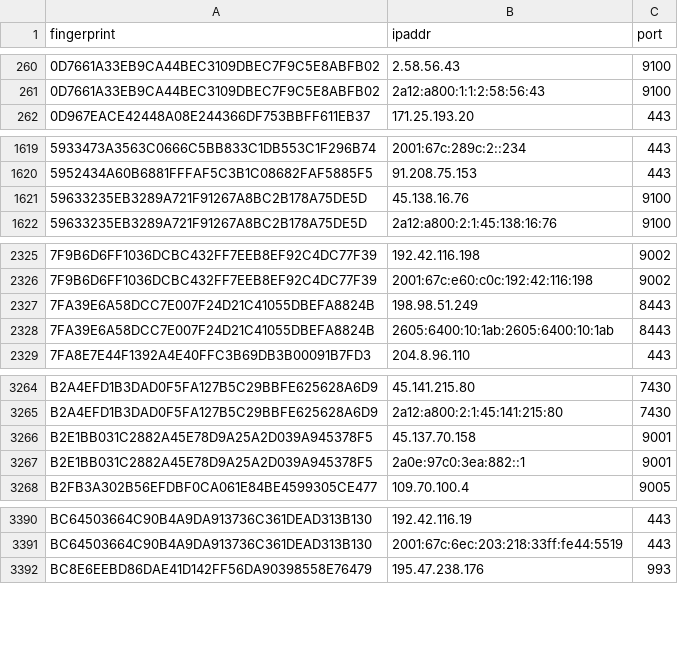
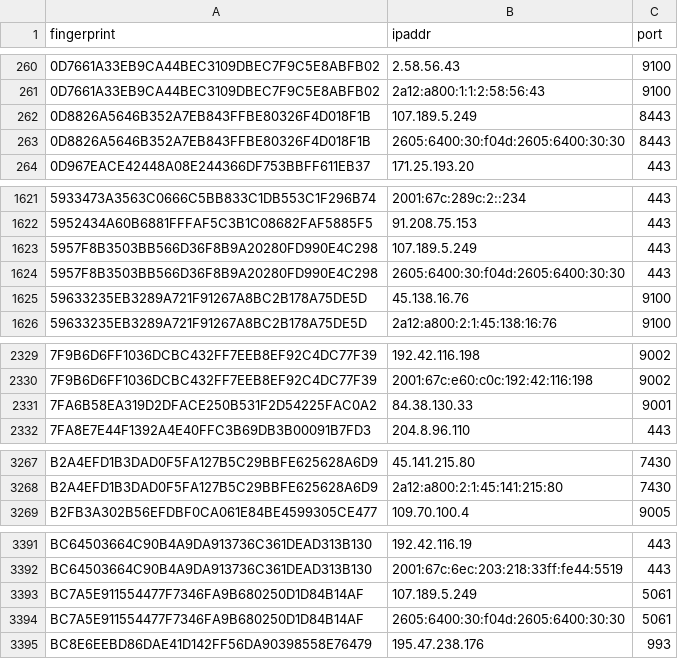
Before and after one commit to 0xPratikPatil/peel-the-net, a CSV file: dataset/exit_nodes.csv, drawn as a sheet; only a part is shown, gaps mark what is left out; the diff covers the shown part only.

```diff
--- a/dataset/exit_nodes.csv
+++ b/dataset/exit_nodes.csv
@@ -261,2 +261,4 @@ fingerprint,ipaddr,port
 0D7661A33EB9CA44BEC3109DBEC7F9C5E8ABFB02,2a12:a800:1:1:2:58:56:43,9100
+0D8826A5646B352A7EB843FFBE80326F4D018F1B,107.189.5.249,8443
+0D8826A5646B352A7EB843FFBE80326F4D018F1B,2605:6400:30:f04d:2605:6400:30:30,8443
 0D967EACE42448A08E244366DF753BBFF611EB37,171.25.193.20,443
@@ -1620,2 +1622,4 @@ fingerprint,ipaddr,port
 5952434A60B6881FFFAF5C3B1C08682FAF5885F5,91.208.75.153,443
+5957F8B3503BB566D36F8B9A20280FD990E4C298,107.189.5.249,443
+5957F8B3503BB566D36F8B9A20280FD990E4C298,2605:6400:30:f04d:2605:6400:30:30,443
 59633235EB3289A721F91267A8BC2B178A75DE5D,45.138.16.76,9100
@@ -2326,4 +2330,3 @@ fingerprint,ipaddr,port
 7F9B6D6FF1036DCBC432FF7EEB8EF92C4DC77F39,2001:67c:e60:c0c:192:42:116:198,9002
-7FA39E6A58DCC7E007F24D21C41055DBEFA8824B,198.98.51.249,8443
-7FA39E6A58DCC7E007F24D21C41055DBEFA8824B,2605:6400:10:1ab:2605:6400:10:1ab,8443
+7FA6B58EA319D2DFACE250B531F2D54225FAC0A2,84.38.130.33,9001
 7FA8E7E44F1392A4E40FFC3B69DB3B00091B7FD3,204.8.96.110,443
@@ -3265,4 +3268,2 @@ B2A4EFD1B3DAD0F5FA127B5C29BBFE625628A6D9,45.141.215.80,7430
 B2A4EFD1B3DAD0F5FA127B5C29BBFE625628A6D9,2a12:a800:2:1:45:141:215:80,7430
-B2E1BB031C2882A45E78D9A25A2D039A945378F5,45.137.70.158,9001
-B2E1BB031C2882A45E78D9A25A2D039A945378F5,2a0e:97c0:3ea:882::1,9001
 B2FB3A302B56EFDBF0CA061E84BE4599305CE477,109.70.100.4,9005
@@ -3391,2 +3392,4 @@ BC64503664C90B4A9DA913736C361DEAD313B130,192.42.116.19,443
 BC64503664C90B4A9DA913736C361DEAD313B130,2001:67c:6ec:203:218:33ff:fe44:5519,443
+BC7A5E911554477F7346FA9B680250D1D84B14AF,107.189.5.249,5061
+BC7A5E911554477F7346FA9B680250D1D84B14AF,2605:6400:30:f04d:2605:6400:30:30,5061
 BC8E6EEBD86DAE41D142FF56DA90398558E76479,195.47.238.176,993
```
Also changed, not shown: 2 added rows and 2 edited cells elsewhere in this file, dataset/all_nodes.csv, dataset/guard_nodes.csv, 3 other files.
